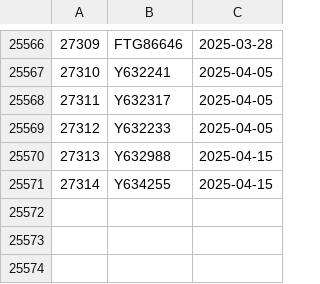
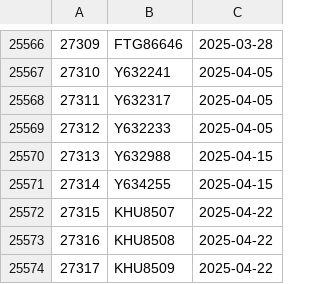
Before and after one commit to dnachron/ymutations, a CSV file: rawfile/ymutation_error.csv, drawn as a sheet; only a part is shown, gaps mark what is left out; the diff names each change by its address in the sheet, - before the commit and + after, or states it on an @@ line.

Commit message:
"sync 2025-04-22"

```diff
--- a/rawfile/ymutation_error.csv
+++ b/rawfile/ymutation_error.csv
+row 25572: 27315 | KHU8507 | 2025-04-22
+row 25573: 27316 | KHU8508 | 2025-04-22
+row 25574: 27317 | KHU8509 | 2025-04-22
```
